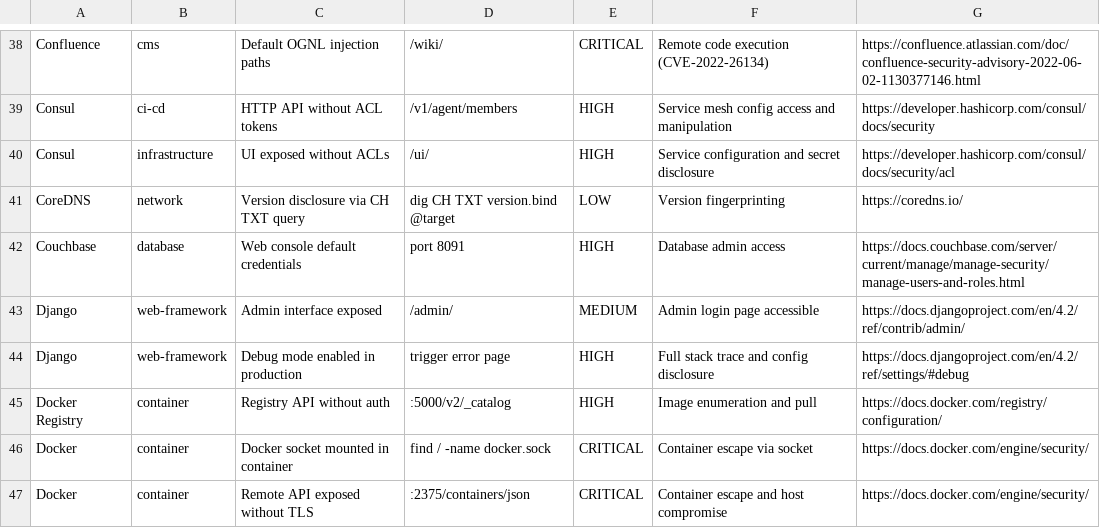
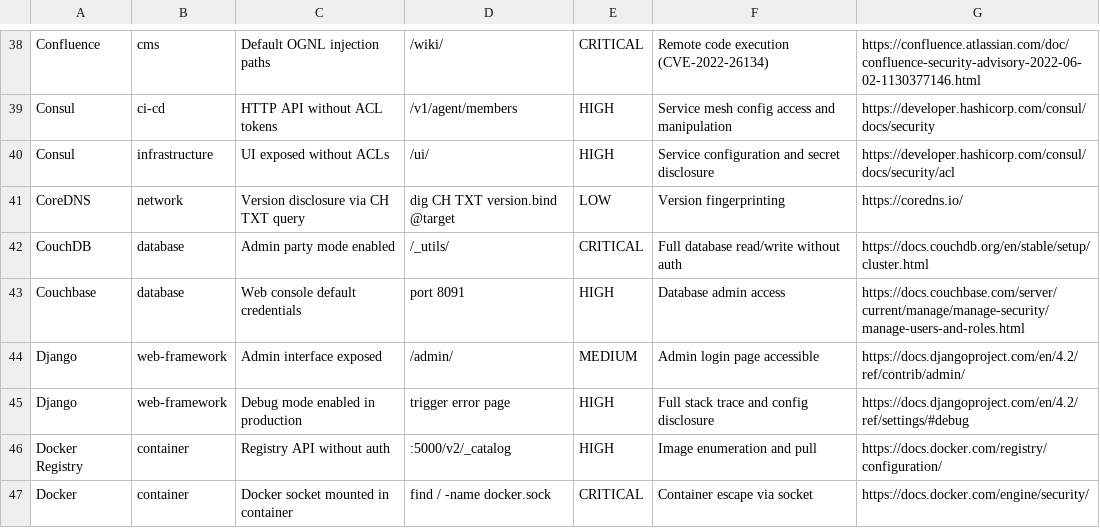
Before and after one commit to 0xBassia/SecurityMisconfigs, a CSV file: SecurityMisconfigs.csv, drawn as a sheet; only a part is shown, gaps mark what is left out; the shorter side is filled out with more unchanged rows.

Commit message:
Add CouchDB misconfiguration entry
CouchDB: Admin party mode enabled

Co-Authored-By: Mohamed Bassia <mohamed.bassia1@gmail.com>

```diff
--- a/SecurityMisconfigs.csv
+++ b/SecurityMisconfigs.csv
@@ -41,2 +41,3 @@ Consul,infrastructure,UI exposed without ACLs,/ui/,HIGH,Service configuration an
 CoreDNS,network,Version disclosure via CH TXT query,dig CH TXT version.bind @target,LOW,Version fingerprinting,https://coredns.io/
+CouchDB,database,Admin party mode enabled,/_utils/,CRITICAL,Full database read/write without auth,https://docs.couchdb.org/en/stable/setup/cluster.html
 Couchbase,database,Web console default credentials,port 8091,HIGH,Database admin access,https://docs.couchbase.com/server/current/manage/manage-security/manage-users-and-roles.html
```
